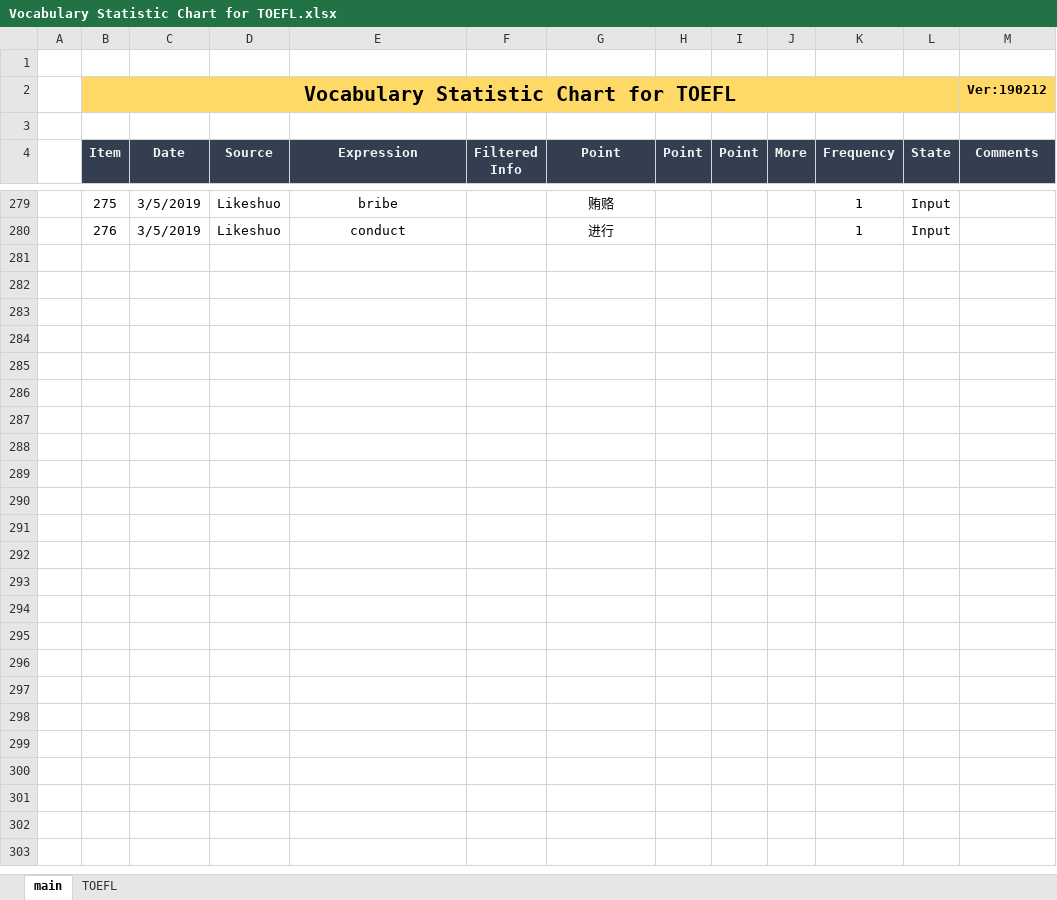
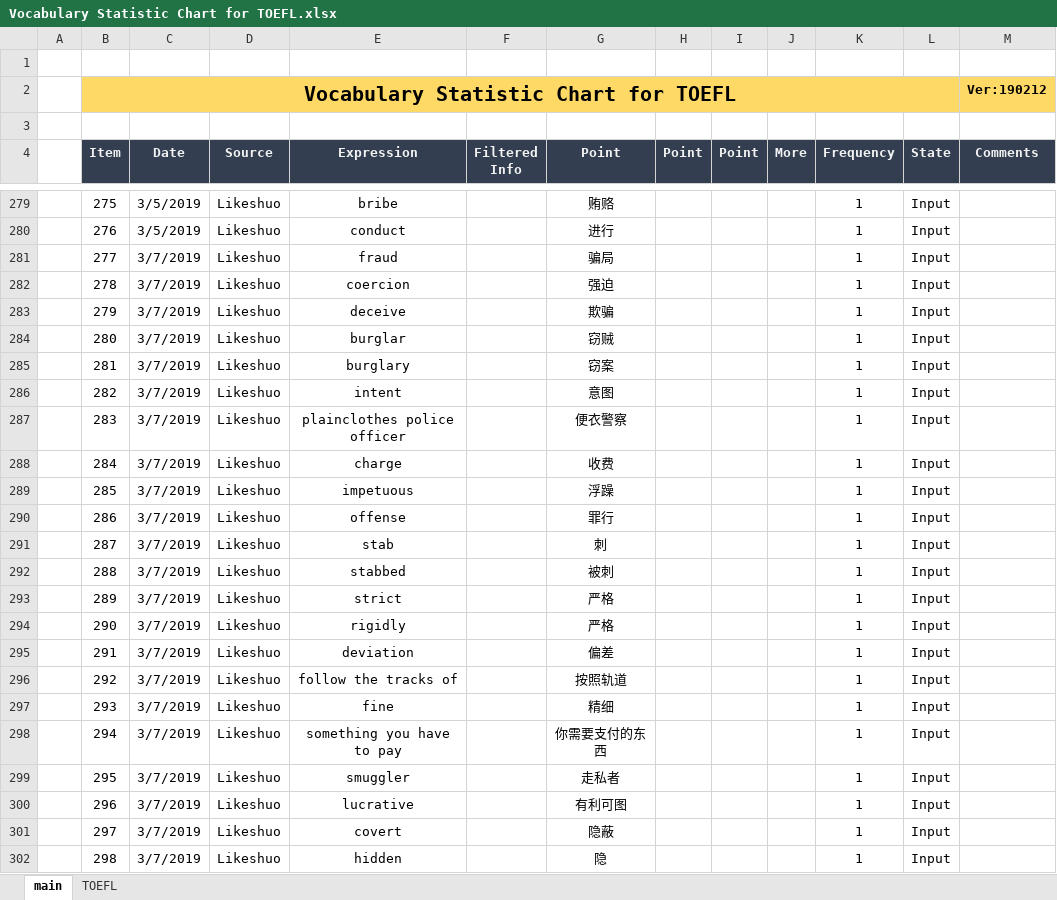
Before and after one commit to Aimery1990/gitRepository, an Excel workbook: english_learning/Vocabulary Statistic Chart for TOEFL.xlsx, sheet main, drawn as a sheet; only a part is shown, gaps mark what is left out; values as stored, in another font and other column widths than the file's, no borders; the diff names each change by its address in the sheet, - before the commit and + after, or states it on an @@ line.

Commit message:
english_learning Vocabulary Statistic Chart updated

```diff
--- a/english_learning/Vocabulary Statistic Chart for TOEFL.xlsx (sheet main)
+++ b/english_learning/Vocabulary Statistic Chart for TOEFL.xlsx (sheet main)
+row 281:  | 277 | 3/7/2019 | Likeshuo | fraud |  | 骗局 |  |  |  | 1 | Input
+row 282:  | 278 | 3/7/2019 | Likeshuo | coercion |  | 强迫 |  |  |  | 1 | Input
+row 283:  | 279 | 3/7/2019 | Likeshuo | deceive |  | 欺骗 |  |  |  | 1 | Input
+row 284:  | 280 | 3/7/2019 | Likeshuo | burglar |  | 窃贼 |  |  |  | 1 | Input
+row 285:  | 281 | 3/7/2019 | Likeshuo | burglary |  | 窃案 |  |  |  | 1 | Input
+row 286:  | 282 | 3/7/2019 | Likeshuo | intent |  | 意图 |  |  |  | 1 | Input
+row 287:  | 283 | 3/7/2019 | Likeshuo | plainclothes police officer |  | 便衣警察 |  |  |  | 1 | Input
+row 288:  | 284 | 3/7/2019 | Likeshuo | charge |  | 收费 |  |  |  | 1 | Input
+row 289:  | 285 | 3/7/2019 | Likeshuo | impetuous |  | 浮躁 |  |  |  | 1 | Input
+row 290:  | 286 | 3/7/2019 | Likeshuo | offense |  | 罪行 |  |  |  | 1 | Input
+row 291:  | 287 | 3/7/2019 | Likeshuo | stab |  | 刺 |  |  |  | 1 | Input
+row 292:  | 288 | 3/7/2019 | Likeshuo | stabbed |  | 被刺 |  |  |  | 1 | Input
+row 293:  | 289 | 3/7/2019 | Likeshuo | strict |  | 严格 |  |  |  | 1 | Input
+row 294:  | 290 | 3/7/2019 | Likeshuo | rigidly |  | 严格 |  |  |  | 1 | Input
+row 295:  | 291 | 3/7/2019 | Likeshuo | deviation |  | 偏差 |  |  |  | 1 | Input
+row 296:  | 292 | 3/7/2019 | Likeshuo | follow the tracks of |  | 按照轨道 |  |  |  | 1 | Input
+row 297:  | 293 | 3/7/2019 | Likeshuo | fine |  | 精细 |  |  |  | 1 | Input
+row 298:  | 294 | 3/7/2019 | Likeshuo | something you have to pay |  | 你需要支付的东西 |  |  |  | 1 | Input
+row 299:  | 295 | 3/7/2019 | Likeshuo | smuggler |  | 走私者 |  |  |  | 1 | Input
+row 300:  | 296 | 3/7/2019 | Likeshuo | lucrative |  | 有利可图 |  |  |  | 1 | Input
+row 301:  | 297 | 3/7/2019 | Likeshuo | covert |  | 隐蔽 |  |  |  | 1 | Input
+row 302:  | 298 | 3/7/2019 | Likeshuo | hidden |  | 隐 |  |  |  | 1 | Input
```
